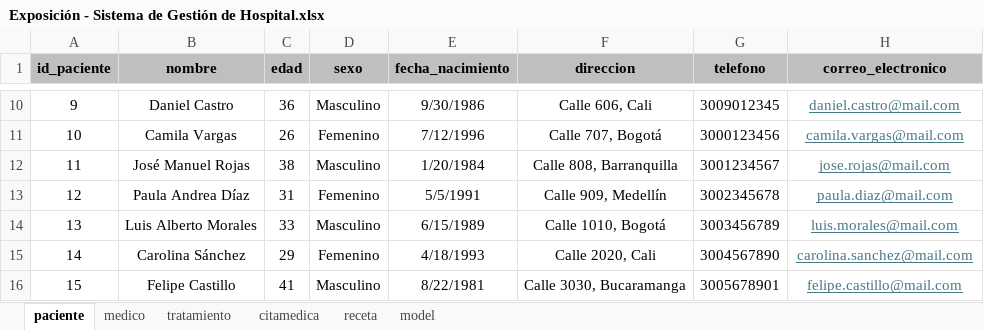
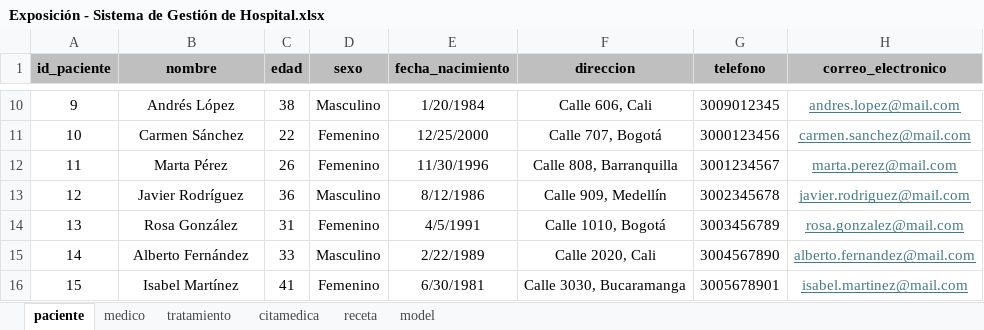
Before and after one commit to bautistaf07/modelado-gestion-bases-datos-2026-a-g1, an Excel workbook: 03-week/03-optional-activity/Exposición - Sistema de Gestión de Hospital.xlsx, sheet paciente, drawn as a sheet; only a part is shown, gaps mark what is left out; values as stored, in another font and other column widths than the file's, no borders; the diff covers the shown part only; the diff names each change by its address in the sheet, - before the commit and + after, or states it on an @@ line.

```diff
--- a/03-week/03-optional-activity/Exposición - Sistema de Gestión de Hospital.xlsx (sheet paciente)
+++ b/03-week/03-optional-activity/Exposición - Sistema de Gestión de Hospital.xlsx (sheet paciente)
-B10 (nombre): Daniel Castro
+B10 (nombre): Andrés López
-C10 (edad): 36
+C10 (edad): 38
-E10 (fecha_nacimiento): 9/30/1986
+E10 (fecha_nacimiento): 1/20/1984
-H10 (correo_electronico): daniel.castro@mail.com
+H10 (correo_electronico): andres.lopez@mail.com
-B11 (nombre): Camila Vargas
+B11 (nombre): Carmen Sánchez
-C11 (edad): 26
+C11 (edad): 22
-E11 (fecha_nacimiento): 7/12/1996
+E11 (fecha_nacimiento): 12/25/2000
-H11 (correo_electronico): camila.vargas@mail.com
+H11 (correo_electronico): carmen.sanchez@mail.com
-B12 (nombre): José Manuel Rojas
+B12 (nombre): Marta Pérez
-C12 (edad): 38
+C12 (edad): 26
-D12 (sexo): Masculino
+D12 (sexo): Femenino
-E12 (fecha_nacimiento): 1/20/1984
+E12 (fecha_nacimiento): 11/30/1996
-H12 (correo_electronico): jose.rojas@mail.com
+H12 (correo_electronico): marta.perez@mail.com
-B13 (nombre): Paula Andrea Díaz
+B13 (nombre): Javier Rodríguez
-C13 (edad): 31
+C13 (edad): 36
-D13 (sexo): Femenino
+D13 (sexo): Masculino
-E13 (fecha_nacimiento): 5/5/1991
+E13 (fecha_nacimiento): 8/12/1986
-H13 (correo_electronico): paula.diaz@mail.com
+H13 (correo_electronico): javier.rodriguez@mail.com
-B14 (nombre): Luis Alberto Morales
+B14 (nombre): Rosa González
-C14 (edad): 33
+C14 (edad): 31
-D14 (sexo): Masculino
+D14 (sexo): Femenino
-E14 (fecha_nacimiento): 6/15/1989
+E14 (fecha_nacimiento): 4/5/1991
-H14 (correo_electronico): luis.morales@mail.com
+H14 (correo_electronico): rosa.gonzalez@mail.com
-B15 (nombre): Carolina Sánchez
+B15 (nombre): Alberto Fernández
-C15 (edad): 29
+C15 (edad): 33
-D15 (sexo): Femenino
+D15 (sexo): Masculino
-E15 (fecha_nacimiento): 4/18/1993
+E15 (fecha_nacimiento): 2/22/1989
-H15 (correo_electronico): carolina.sanchez@mail.com
+H15 (correo_electronico): alberto.fernandez@mail.com
-B16 (nombre): Felipe Castillo
+B16 (nombre): Isabel Martínez
-D16 (sexo): Masculino
+D16 (sexo): Femenino
-E16 (fecha_nacimiento): 8/22/1981
+E16 (fecha_nacimiento): 6/30/1981
-H16 (correo_electronico): felipe.castillo@mail.com
+H16 (correo_electronico): isabel.martinez@mail.com
```
Also changed, not shown: 54 edited cells elsewhere in this sheet, sheet receta, sheet citamedica, sheet tratamiento, sheet medico, charts or pictures.
